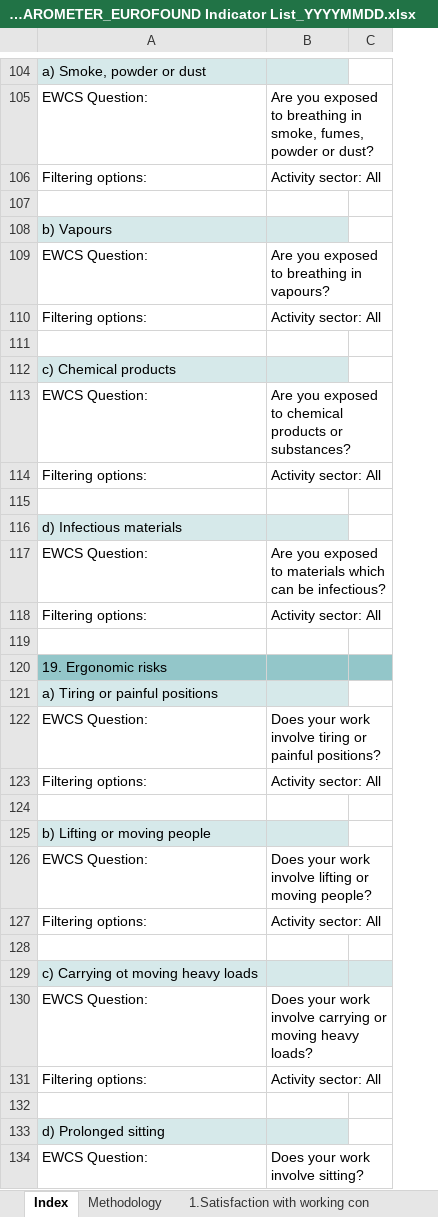
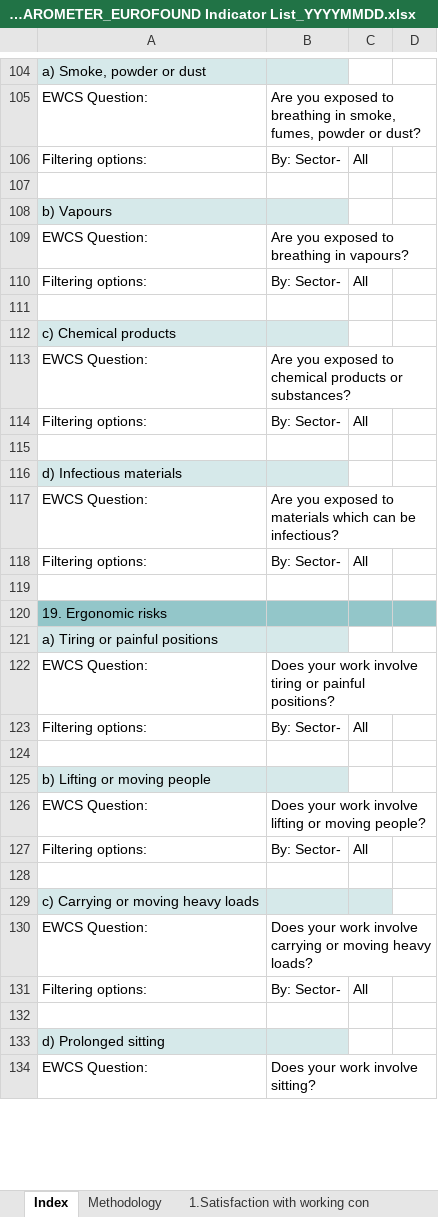
Before and after one commit to EU-OSHA/OSH-Barometer-edition-interface, an Excel workbook: src/main/webapp/files/EU-OSHA_OSH BAROMETER_EUROFOUND Indicator List_YYYYMMDD.xlsx, sheet Index, drawn as a sheet; only a part is shown, gaps mark what is left out; values as stored, in another font and other column widths than the file's, no borders; removed rows and columns are numbered as before the commit, all else as after; the diff covers the shown part only; the diff names each change by its address in the sheet, - before the commit and + after, or states it on an @@ line.

```diff
--- a/src/main/webapp/files/EU-OSHA_OSH BAROMETER_EUROFOUND Indicator List_YYYYMMDD.xlsx (sheet Index)
+++ b/src/main/webapp/files/EU-OSHA_OSH BAROMETER_EUROFOUND Indicator List_YYYYMMDD.xlsx (sheet Index)
-column C, empty
+column C, rows 106-131: All |  |  |  | All |  |  |  | All |  |  |  | All |  |  |  |  | All |  |  |  | All |  |  |  | All
+column D, empty
-B106: Activity sector: All
+B106: By: Sector-
-B110: Activity sector: All
+B110: By: Sector-
-B114: Activity sector: All
+B114: By: Sector-
-B118: Activity sector: All
+B118: By: Sector-
-B123: Activity sector: All
+B123: By: Sector-
-B127: Activity sector: All
+B127: By: Sector-
-A129: c) Carrying ot moving heavy loads
+A129: c) Carrying or moving heavy loads
-B131: Activity sector: All
+B131: By: Sector-
```
Also changed, not shown: 2 moved rows and 28 edited cells elsewhere in this sheet, sheet 9.Health at risk b-Sector, sheet 9.Health at risk a-Age, sheet 9.Health at risk c-Sex, sheet 1.Satisfaction with working con, sheet 14.Difficult clients, sheet 19.d-Ergonomic risks, 28 more sheets, other sheet tabs, 2 other files.
